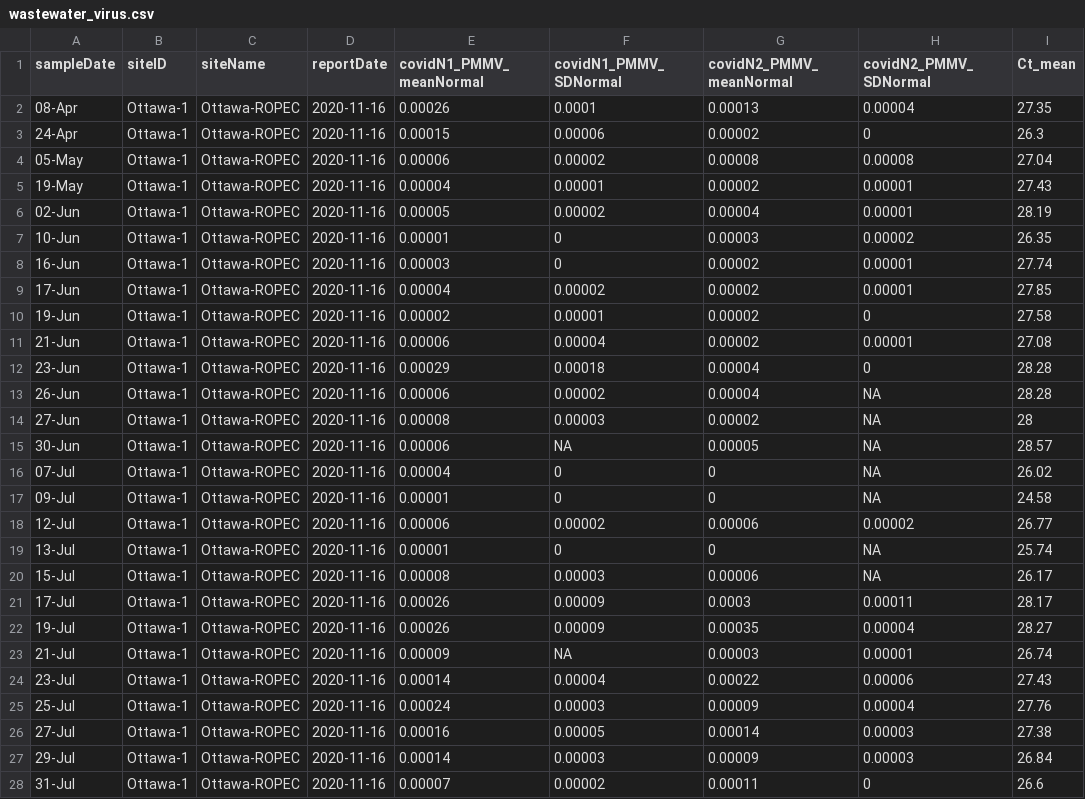
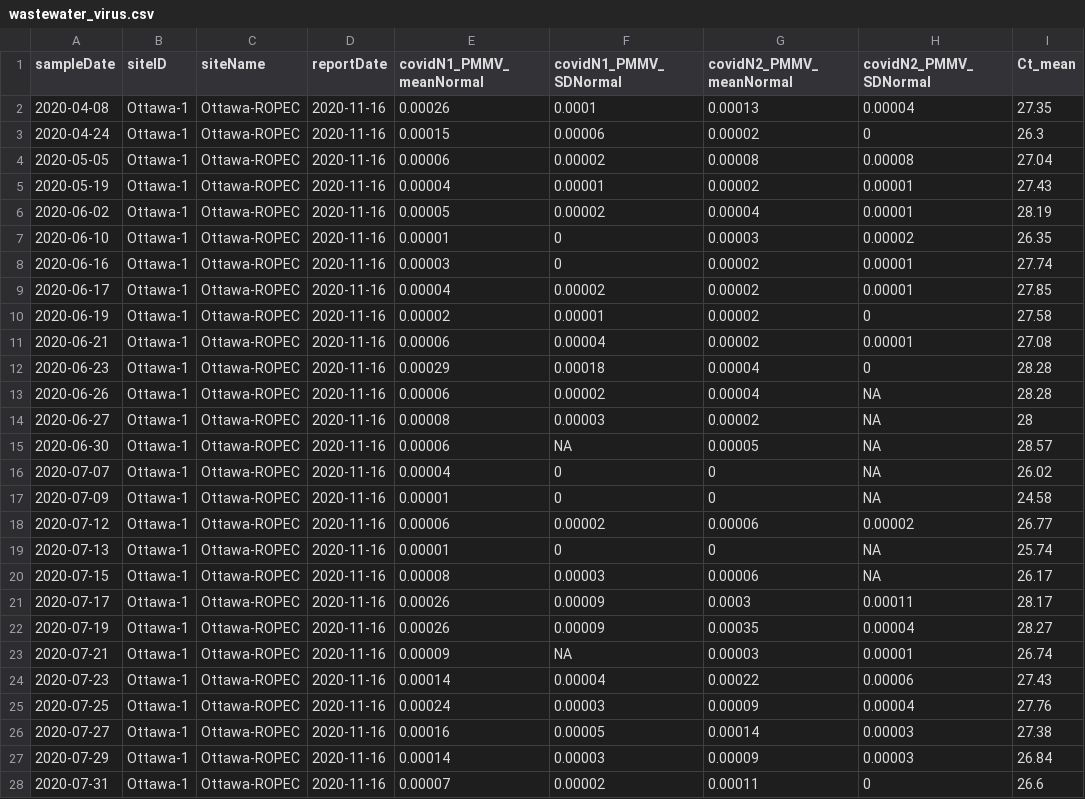
Before and after one commit to Big-Life-Lab/PHES-ODM, a CSV file: data/wastewater_virus.csv, drawn as a sheet; only a part is shown; the diff covers the shown part only.

Commit message:
[Refactor] change formatting of date

```diff
--- a/data/wastewater_virus.csv
+++ b/data/wastewater_virus.csv
@@ -1,28 +1,28 @@
 sampleDate,siteID,siteName,reportDate,covidN1_PMMV_meanNormal,covidN1_PMMV_SDNormal,covidN2_PMMV_meanNormal,covidN2_PMMV_SDNormal,Ct_mean
-08-Apr,Ottawa-1,Ottawa-ROPEC,2020-11-16,0.00026,0.0001,0.00013,0.00004,27.35
-24-Apr,Ottawa-1,Ottawa-ROPEC,2020-11-16,0.00015,0.00006,0.00002,0,26.3
-05-May,Ottawa-1,Ottawa-ROPEC,2020-11-16,0.00006,0.00002,0.00008,0.00008,27.04
-19-May,Ottawa-1,Ottawa-ROPEC,2020-11-16,0.00004,0.00001,0.00002,0.00001,27.43
-02-Jun,Ottawa-1,Ottawa-ROPEC,2020-11-16,0.00005,0.00002,0.00004,0.00001,28.19
-10-Jun,Ottawa-1,Ottawa-ROPEC,2020-11-16,0.00001,0,0.00003,0.00002,26.35
-16-Jun,Ottawa-1,Ottawa-ROPEC,2020-11-16,0.00003,0,0.00002,0.00001,27.74
-17-Jun,Ottawa-1,Ottawa-ROPEC,2020-11-16,0.00004,0.00002,0.00002,0.00001,27.85
-19-Jun,Ottawa-1,Ottawa-ROPEC,2020-11-16,0.00002,0.00001,0.00002,0,27.58
-21-Jun,Ottawa-1,Ottawa-ROPEC,2020-11-16,0.00006,0.00004,0.00002,0.00001,27.08
-23-Jun,Ottawa-1,Ottawa-ROPEC,2020-11-16,0.00029,0.00018,0.00004,0,28.28
-26-Jun,Ottawa-1,Ottawa-ROPEC,2020-11-16,0.00006,0.00002,0.00004,NA,28.28
-27-Jun,Ottawa-1,Ottawa-ROPEC,2020-11-16,0.00008,0.00003,0.00002,NA,28
-30-Jun,Ottawa-1,Ottawa-ROPEC,2020-11-16,0.00006,NA,0.00005,NA,28.57
-07-Jul,Ottawa-1,Ottawa-ROPEC,2020-11-16,0.00004,0,0,NA,26.02
-09-Jul,Ottawa-1,Ottawa-ROPEC,2020-11-16,0.00001,0,0,NA,24.58
-12-Jul,Ottawa-1,Ottawa-ROPEC,2020-11-16,0.00006,0.00002,0.00006,0.00002,26.77
-13-Jul,Ottawa-1,Ottawa-ROPEC,2020-11-16,0.00001,0,0,NA,25.74
-15-Jul,Ottawa-1,Ottawa-ROPEC,2020-11-16,0.00008,0.00003,0.00006,NA,26.17
-17-Jul,Ottawa-1,Ottawa-ROPEC,2020-11-16,0.00026,0.00009,0.0003,0.00011,28.17
-19-Jul,Ottawa-1,Ottawa-ROPEC,2020-11-16,0.00026,0.00009,0.00035,0.00004,28.27
-21-Jul,Ottawa-1,Ottawa-ROPEC,2020-11-16,0.00009,NA,0.00003,0.00001,26.74
-23-Jul,Ottawa-1,Ottawa-ROPEC,2020-11-16,0.00014,0.00004,0.00022,0.00006,27.43
-25-Jul,Ottawa-1,Ottawa-ROPEC,2020-11-16,0.00024,0.00003,0.00009,0.00004,27.76
-27-Jul,Ottawa-1,Ottawa-ROPEC,2020-11-16,0.00016,0.00005,0.00014,0.00003,27.38
-29-Jul,Ottawa-1,Ottawa-ROPEC,2020-11-16,0.00014,0.00003,0.00009,0.00003,26.84
-31-Jul,Ottawa-1,Ottawa-ROPEC,2020-11-16,0.00007,0.00002,0.00011,0,26.6
+2020-04-08,Ottawa-1,Ottawa-ROPEC,2020-11-16,0.00026,0.0001,0.00013,0.00004,27.35
+2020-04-24,Ottawa-1,Ottawa-ROPEC,2020-11-16,0.00015,0.00006,0.00002,0,26.3
+2020-05-05,Ottawa-1,Ottawa-ROPEC,2020-11-16,0.00006,0.00002,0.00008,0.00008,27.04
+2020-05-19,Ottawa-1,Ottawa-ROPEC,2020-11-16,0.00004,0.00001,0.00002,0.00001,27.43
+2020-06-02,Ottawa-1,Ottawa-ROPEC,2020-11-16,0.00005,0.00002,0.00004,0.00001,28.19
+2020-06-10,Ottawa-1,Ottawa-ROPEC,2020-11-16,0.00001,0,0.00003,0.00002,26.35
+2020-06-16,Ottawa-1,Ottawa-ROPEC,2020-11-16,0.00003,0,0.00002,0.00001,27.74
+2020-06-17,Ottawa-1,Ottawa-ROPEC,2020-11-16,0.00004,0.00002,0.00002,0.00001,27.85
+2020-06-19,Ottawa-1,Ottawa-ROPEC,2020-11-16,0.00002,0.00001,0.00002,0,27.58
+2020-06-21,Ottawa-1,Ottawa-ROPEC,2020-11-16,0.00006,0.00004,0.00002,0.00001,27.08
+2020-06-23,Ottawa-1,Ottawa-ROPEC,2020-11-16,0.00029,0.00018,0.00004,0,28.28
+2020-06-26,Ottawa-1,Ottawa-ROPEC,2020-11-16,0.00006,0.00002,0.00004,NA,28.28
+2020-06-27,Ottawa-1,Ottawa-ROPEC,2020-11-16,0.00008,0.00003,0.00002,NA,28
+2020-06-30,Ottawa-1,Ottawa-ROPEC,2020-11-16,0.00006,NA,0.00005,NA,28.57
+2020-07-07,Ottawa-1,Ottawa-ROPEC,2020-11-16,0.00004,0,0,NA,26.02
+2020-07-09,Ottawa-1,Ottawa-ROPEC,2020-11-16,0.00001,0,0,NA,24.58
+2020-07-12,Ottawa-1,Ottawa-ROPEC,2020-11-16,0.00006,0.00002,0.00006,0.00002,26.77
+2020-07-13,Ottawa-1,Ottawa-ROPEC,2020-11-16,0.00001,0,0,NA,25.74
+2020-07-15,Ottawa-1,Ottawa-ROPEC,2020-11-16,0.00008,0.00003,0.00006,NA,26.17
+2020-07-17,Ottawa-1,Ottawa-ROPEC,2020-11-16,0.00026,0.00009,0.0003,0.00011,28.17
+2020-07-19,Ottawa-1,Ottawa-ROPEC,2020-11-16,0.00026,0.00009,0.00035,0.00004,28.27
+2020-07-21,Ottawa-1,Ottawa-ROPEC,2020-11-16,0.00009,NA,0.00003,0.00001,26.74
+2020-07-23,Ottawa-1,Ottawa-ROPEC,2020-11-16,0.00014,0.00004,0.00022,0.00006,27.43
+2020-07-25,Ottawa-1,Ottawa-ROPEC,2020-11-16,0.00024,0.00003,0.00009,0.00004,27.76
+2020-07-27,Ottawa-1,Ottawa-ROPEC,2020-11-16,0.00016,0.00005,0.00014,0.00003,27.38
+2020-07-29,Ottawa-1,Ottawa-ROPEC,2020-11-16,0.00014,0.00003,0.00009,0.00003,26.84
+2020-07-31,Ottawa-1,Ottawa-ROPEC,2020-11-16,0.00007,0.00002,0.00011,0,26.6
```
Also changed, not shown: 127 edited cells elsewhere in this file.
